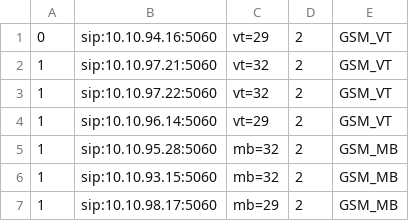
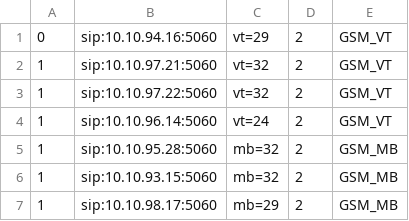
Before and after one commit to devops-itcs/CONFIG-CHANNEL-VPB-MAIN, a CSV file: gsm.csv, drawn as a sheet; only a part is shown.

Commit message:
Update gsm.csv

```diff
--- a/gsm.csv
+++ b/gsm.csv
@@ -3,3 +3,3 @@
 1,sip:10.10.97.22:5060,vt=32,2,GSM_VT
-1,sip:10.10.96.14:5060,vt=29,2,GSM_VT
+1,sip:10.10.96.14:5060,vt=24,2,GSM_VT
 1,sip:10.10.95.28:5060,mb=32,2,GSM_MB
```
